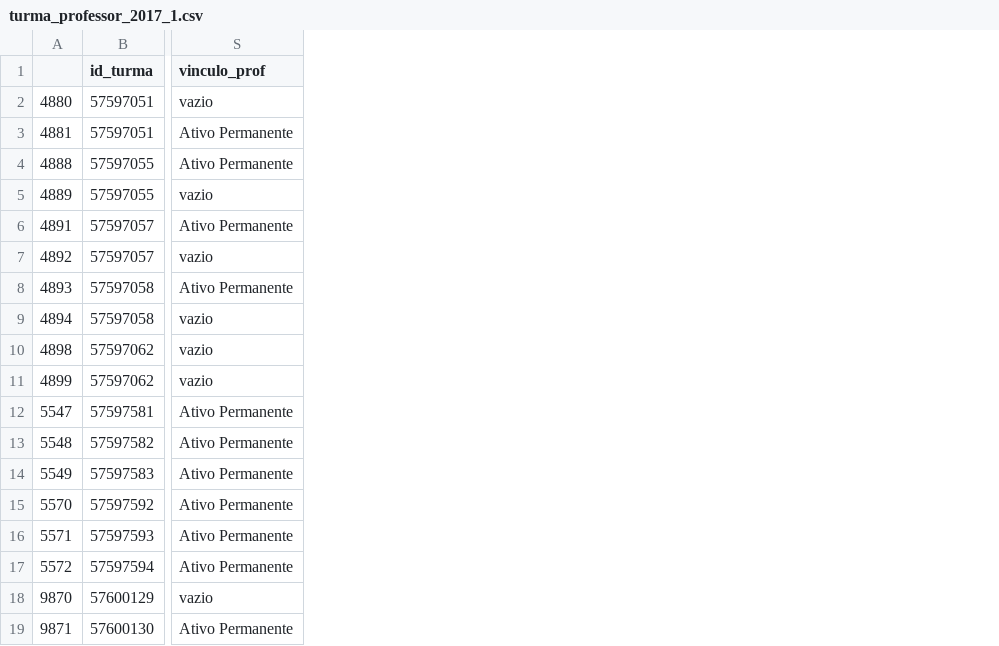
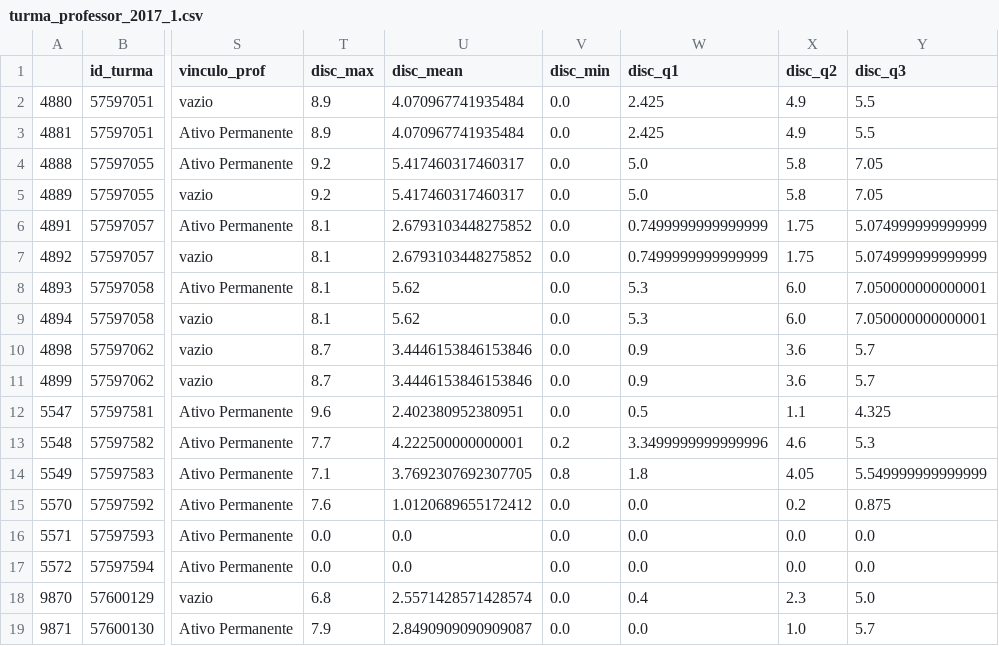
Before and after one commit to raivitor/learning-analytics, a CSV file: Trabalho Final/turma_professor_2017_1.csv, drawn as a sheet; only a part is shown, gaps mark what is left out; the diff names each change by its address in the sheet, - before the commit and + after, or states it on an @@ line.

Commit message:
csv atualizado

```diff
--- a/Trabalho Final/turma_professor_2017_1.csv
+++ b/Trabalho Final/turma_professor_2017_1.csv
+column T (disc_max), rows 2-19: 8.9 | 8.9 | 9.2 | 9.2 | 8.1 | 8.1 | 8.1 | 8.1 | 8.7 | 8.7 | 9.6 | 7.7 | 7.1 | 7.6 | 0.0 | 0.0 | 6.8 | 7.9
+column U (disc_mean), rows 2-19: 4.070967741935484 | 4.070967741935484 | 5.417460317460317 | 5.417460317460317 | 2.6793103448275852 | 2.6793103448275852 | 5.62 | 5.62 | 3.4446153846153846 | 3.4446153846153846 | 2.402380952380951 | 4.222500000000001 | 3.7692307692307705 | 1.0120689655172412 | 0.0 | 0.0 | 2.5571428571428574 | 2.8490909090909087
+column V (disc_min), rows 2-19: 0.0 | 0.0 | 0.0 | 0.0 | 0.0 | 0.0 | 0.0 | 0.0 | 0.0 | 0.0 | 0.0 | 0.2 | 0.8 | 0.0 | 0.0 | 0.0 | 0.0 | 0.0
+column W (disc_q1), rows 2-19: 2.425 | 2.425 | 5.0 | 5.0 | 0.7499999999999999 | 0.7499999999999999 | 5.3 | 5.3 | 0.9 | 0.9 | 0.5 | 3.3499999999999996 | 1.8 | 0.0 | 0.0 | 0.0 | 0.4 | 0.0
+column X (disc_q2), rows 2-19: 4.9 | 4.9 | 5.8 | 5.8 | 1.75 | 1.75 | 6.0 | 6.0 | 3.6 | 3.6 | 1.1 | 4.6 | 4.05 | 0.2 | 0.0 | 0.0 | 2.3 | 1.0
+column Y (disc_q3), rows 2-19: 5.5 | 5.5 | 7.05 | 7.05 | 5.074999999999999 | 5.074999999999999 | 7.050000000000001 | 7.050000000000001 | 5.7 | 5.7 | 4.325 | 5.3 | 5.549999999999999 | 0.875 | 0.0 | 0.0 | 5.0 | 5.7
```
